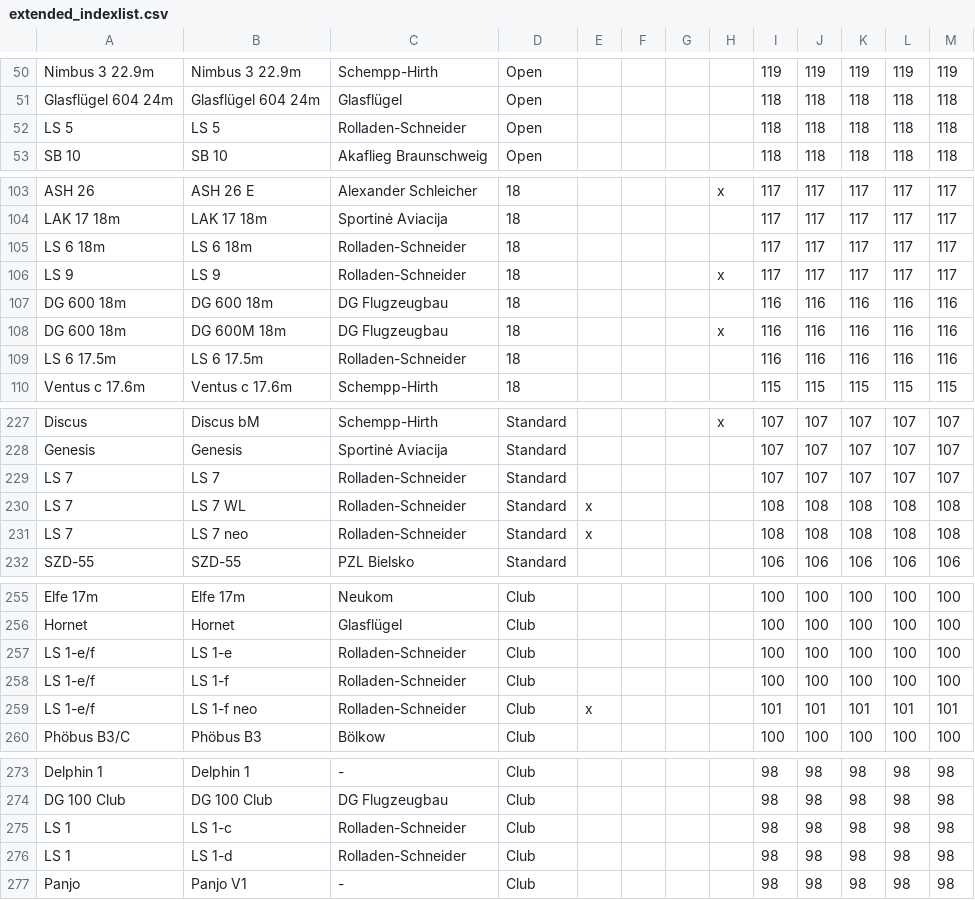
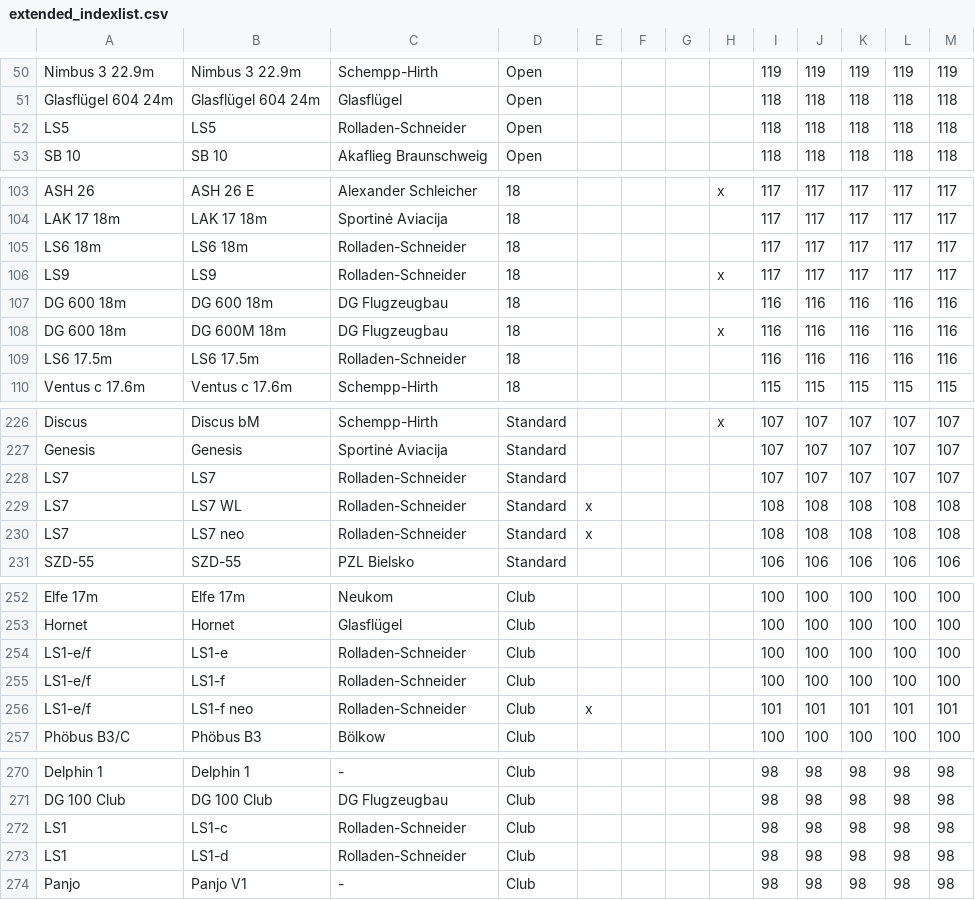
Before and after one commit to weglide/GliderList, a CSV file: extended_indexlist.csv, drawn as a sheet; only a part is shown, gaps mark what is left out; the diff covers the shown part only.

```diff
--- a/extended_indexlist.csv
+++ b/extended_indexlist.csv
@@ -51,3 +51,3 @@ Nimbus 3 22.9m,Nimbus 3 22.9m,Schempp-Hirth,Open,,,,,119,119,119,119,119
 Glasflügel 604 24m,Glasflügel 604 24m,Glasflügel,Open,,,,,118,118,118,118,118
-LS 5,LS 5,Rolladen-Schneider,Open,,,,,118,118,118,118,118
+LS5,LS5,Rolladen-Schneider,Open,,,,,118,118,118,118,118
 SB 10,SB 10,Akaflieg Braunschweig,Open,,,,,118,118,118,118,118
@@ -104,7 +104,7 @@ ASH 26,ASH 26 E,Alexander Schleicher,18,,,,x,117,117,117,117,117
 LAK 17 18m,LAK 17 18m,Sportinė Aviacija,18,,,,,117,117,117,117,117
-LS 6 18m,LS 6 18m,Rolladen-Schneider,18,,,,,117,117,117,117,117
-LS 9,LS 9,Rolladen-Schneider,18,,,,x,117,117,117,117,117
+LS6 18m,LS6 18m,Rolladen-Schneider,18,,,,,117,117,117,117,117
+LS9,LS9,Rolladen-Schneider,18,,,,x,117,117,117,117,117
 DG 600 18m,DG 600 18m,DG Flugzeugbau,18,,,,,116,116,116,116,116
 DG 600 18m,DG 600M 18m,DG Flugzeugbau,18,,,,x,116,116,116,116,116
-LS 6 17.5m,LS 6 17.5m,Rolladen-Schneider,18,,,,,116,116,116,116,116
+LS6 17.5m,LS6 17.5m,Rolladen-Schneider,18,,,,,116,116,116,116,116
 Ventus c 17.6m,Ventus c 17.6m,Schempp-Hirth,18,,,,,115,115,115,115,115
@@ -228,5 +227,5 @@ Discus,Discus bM,Schempp-Hirth,Standard,,,,x,107,107,107,107,107
 Genesis,Genesis,Sportinė Aviacija,Standard,,,,,107,107,107,107,107
-LS 7,LS 7,Rolladen-Schneider,Standard,,,,,107,107,107,107,107
-LS 7,LS 7 WL,Rolladen-Schneider,Standard,x,,,,108,108,108,108,108
-LS 7,LS 7 neo,Rolladen-Schneider,Standard,x,,,,108,108,108,108,108
+LS7,LS7,Rolladen-Schneider,Standard,,,,,107,107,107,107,107
+LS7,LS7 WL,Rolladen-Schneider,Standard,x,,,,108,108,108,108,108
+LS7,LS7 neo,Rolladen-Schneider,Standard,x,,,,108,108,108,108,108
 SZD-55,SZD-55,PZL Bielsko,Standard,,,,,106,106,106,106,106
@@ -256,5 +253,5 @@ Elfe 17m,Elfe 17m,Neukom,Club,,,,,100,100,100,100,100
 Hornet,Hornet,Glasflügel,Club,,,,,100,100,100,100,100
-LS 1-e/f,LS 1-e,Rolladen-Schneider,Club,,,,,100,100,100,100,100
-LS 1-e/f,LS 1-f,Rolladen-Schneider,Club,,,,,100,100,100,100,100
-LS 1-e/f,LS 1-f neo,Rolladen-Schneider,Club,x,,,,101,101,101,101,101
+LS1-e/f,LS1-e,Rolladen-Schneider,Club,,,,,100,100,100,100,100
+LS1-e/f,LS1-f,Rolladen-Schneider,Club,,,,,100,100,100,100,100
+LS1-e/f,LS1-f neo,Rolladen-Schneider,Club,x,,,,101,101,101,101,101
 Phöbus B3/C,Phöbus B3,Bölkow,Club,,,,,100,100,100,100,100
@@ -274,4 +271,4 @@ Delphin 1,Delphin 1,-,Club,,,,,98,98,98,98,98
 DG 100 Club,DG 100 Club,DG Flugzeugbau,Club,,,,,98,98,98,98,98
-LS 1,LS 1-c,Rolladen-Schneider,Club,,,,,98,98,98,98,98
-LS 1,LS 1-d,Rolladen-Schneider,Club,,,,,98,98,98,98,98
+LS1,LS1-c,Rolladen-Schneider,Club,,,,,98,98,98,98,98
+LS1,LS1-d,Rolladen-Schneider,Club,,,,,98,98,98,98,98
 Panjo,Panjo V1,-,Club,,,,,98,98,98,98,98
```
Also changed, not shown: 1 added row, 4 removed rows and 32 edited cells elsewhere in this file.
